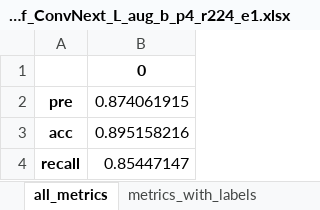
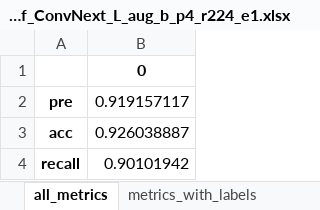
Before and after one commit to Afrida-Rahman/Skin_cancer_classification, an Excel workbook: HuggingFace/result/convNext/val_conf_ConvNext_L_aug_b_p4_r224_e1.xlsx, sheet all_metrics, drawn as a sheet; values as stored, in another font and other column widths than the file's, no borders; charts and pictures not drawn; the diff names each change by its address in the sheet, - before the commit and + after, or states it on an @@ line.

```diff
--- a/HuggingFace/result/convNext/val_conf_ConvNext_L_aug_b_p4_r224_e1.xlsx (sheet all_metrics)
+++ b/HuggingFace/result/convNext/val_conf_ConvNext_L_aug_b_p4_r224_e1.xlsx (sheet all_metrics)
-B2: 0.874061915
+B2: 0.919157117
-B3: 0.895158216
+B3: 0.926038887
-B4: 0.85447147
+B4: 0.90101942
```
Also changed, not shown: sheet metrics_with_labels, charts or pictures, 12 other files.
